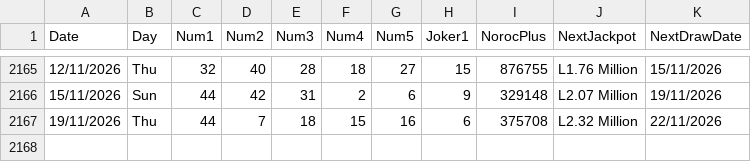
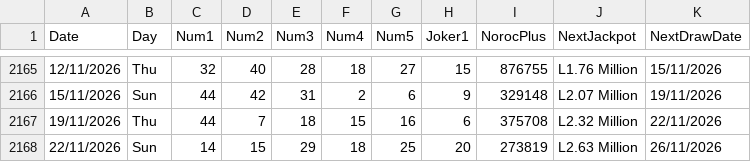
Before and after one commit to AndreiDus/lotoapp-data, a CSV file: data/ro/LotoJoker.csv, drawn as a sheet; only a part is shown, gaps mark what is left out.

Commit message:
Automated Sync: Updated latest draw data for Romania Joker

```diff
--- a/data/ro/LotoJoker.csv
+++ b/data/ro/LotoJoker.csv
@@ -2167 +2167,2 @@ Date,Day,Num1,Num2,Num3,Num4,Num5,Joker1,NorocPlus,NextJackpot,NextDrawDate
 19/11/2026,Thu,44,7,18,15,16,6,375708,L2.32 Million,22/11/2026
+22/11/2026,Sun,14,15,29,18,25,20,273819,L2.63 Million,26/11/2026
```
